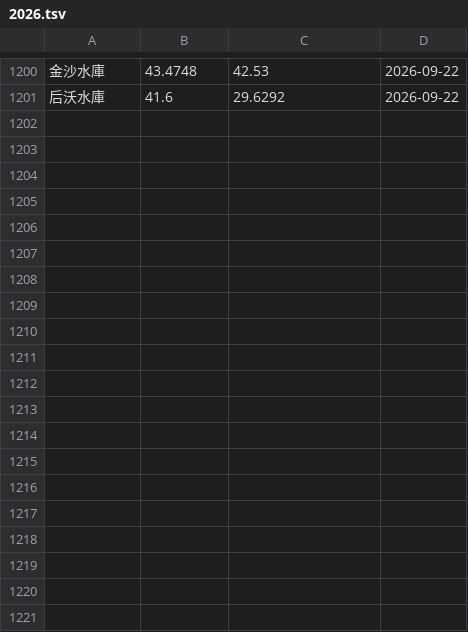
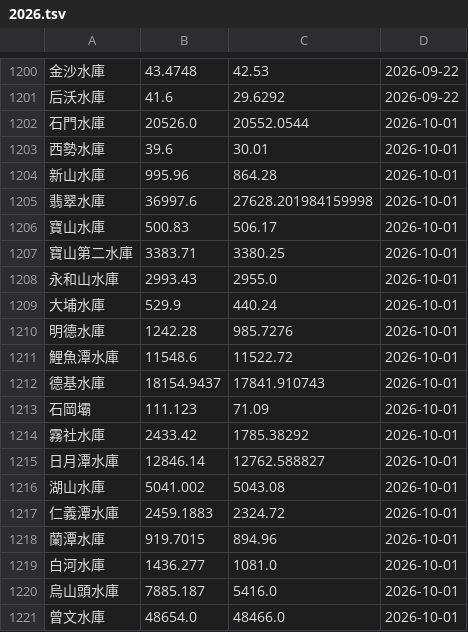
Before and after one commit to CQD/reservoir, a TSV file: public/reservoir-history/2026.tsv, drawn as a sheet; only a part is shown, gaps mark what is left out; the diff covers the shown part only.

```diff
--- a/public/reservoir-history/2026.tsv
+++ b/public/reservoir-history/2026.tsv
@@ -1201 +1201,21 @@
 后沃水庫	41.6	29.6292	2026-09-22
+石門水庫	20526.0	20552.0544	2026-10-01
+西勢水庫	39.6	30.01	2026-10-01
+新山水庫	995.96	864.28	2026-10-01
+翡翠水庫	36997.6	27628.201984159998	2026-10-01
+寶山水庫	500.83	506.17	2026-10-01
+寶山第二水庫	3383.71	3380.25	2026-10-01
+永和山水庫	2993.43	2955.0	2026-10-01
+大埔水庫	529.9	440.24	2026-10-01
+明德水庫	1242.28	985.7276	2026-10-01
+鯉魚潭水庫	11548.6	11522.72	2026-10-01
+德基水庫	18154.9437	17841.910743	2026-10-01
+石岡壩	111.123	71.09	2026-10-01
+霧社水庫	2433.42	1785.38292	2026-10-01
+日月潭水庫	12846.14	12762.588827	2026-10-01
+湖山水庫	5041.002	5043.08	2026-10-01
+仁義潭水庫	2459.1883	2324.72	2026-10-01
+蘭潭水庫	919.7015	894.96	2026-10-01
+白河水庫	1436.277	1081.0	2026-10-01
+烏山頭水庫	7885.187	5416.0	2026-10-01
+曾文水庫	48654.0	48466.0	2026-10-01
```
Also changed, not shown: 12 added rows elsewhere in this file.
